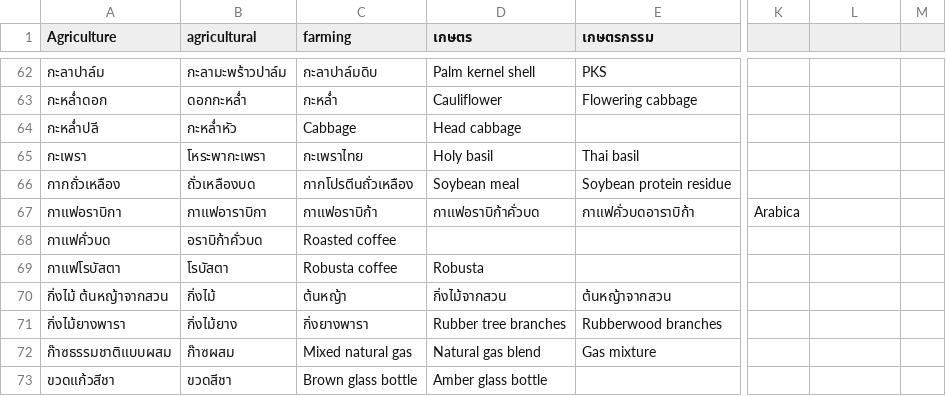
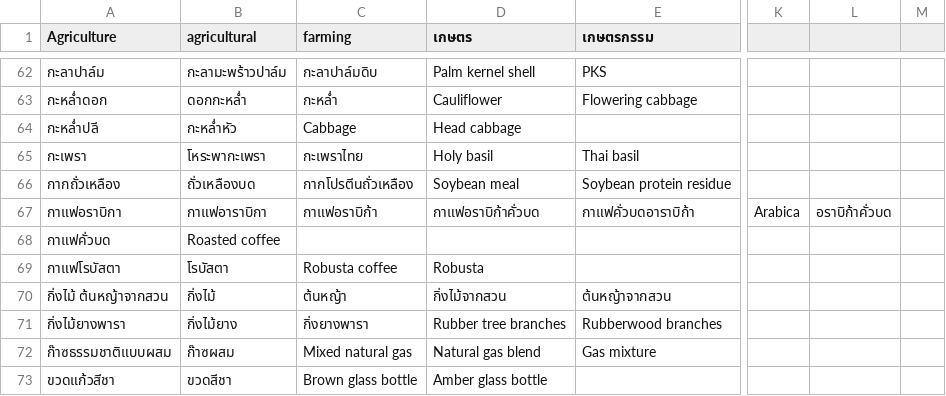
Before and after one commit to nanutnutna/synonyms, a CSV file: synonyms2.csv, drawn as a sheet; only a part is shown, gaps mark what is left out; the diff names each change by its address in the sheet, - before the commit and + after, or states it on an @@ line.

Commit message:
add word

```diff
--- a/synonyms2.csv
+++ b/synonyms2.csv
-L67: (empty)
+L67: อราบิก้าคั่วบด
-B68 (agricultural): อราบิก้าคั่วบด
+B68 (agricultural): Roasted coffee
-C68 (farming): Roasted coffee
+C68 (farming): (empty)
```
